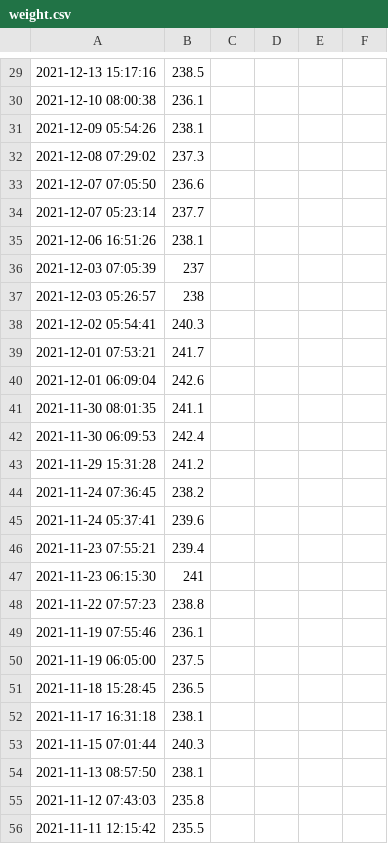
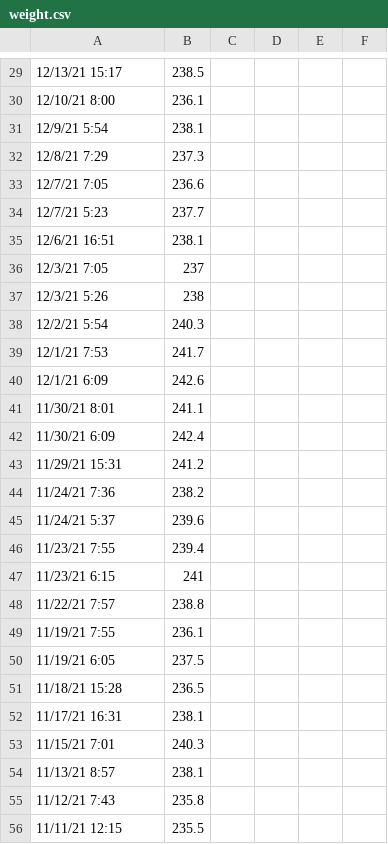
Before and after one commit to mdominguez2010/fitness-app, a CSV file: fitness_app/db/weight.csv, drawn as a sheet; only a part is shown, gaps mark what is left out; the diff covers the shown part only.

```diff
--- a/fitness_app/db/weight.csv
+++ b/fitness_app/db/weight.csv
@@ -29,28 +29,28 @@
-2021-12-13 15:17:16,238.5,,,,,
-2021-12-10 08:00:38,236.1,,,,,
-2021-12-09 05:54:26,238.1,,,,,
-2021-12-08 07:29:02,237.3,,,,,
-2021-12-07 07:05:50,236.6,,,,,
-2021-12-07 05:23:14,237.7,,,,,
-2021-12-06 16:51:26,238.1,,,,,
-2021-12-03 07:05:39,237,,,,,
-2021-12-03 05:26:57,238,,,,,
-2021-12-02 05:54:41,240.3,,,,,
-2021-12-01 07:53:21,241.7,,,,,
-2021-12-01 06:09:04,242.6,,,,,
-2021-11-30 08:01:35,241.1,,,,,
-2021-11-30 06:09:53,242.4,,,,,
-2021-11-29 15:31:28,241.2,,,,,
-2021-11-24 07:36:45,238.2,,,,,
-2021-11-24 05:37:41,239.6,,,,,
-2021-11-23 07:55:21,239.4,,,,,
-2021-11-23 06:15:30,241,,,,,
-2021-11-22 07:57:23,238.8,,,,,
-2021-11-19 07:55:46,236.1,,,,,
-2021-11-19 06:05:00,237.5,,,,,
-2021-11-18 15:28:45,236.5,,,,,
-2021-11-17 16:31:18,238.1,,,,,
-2021-11-15 07:01:44,240.3,,,,,
-2021-11-13 08:57:50,238.1,,,,,
-2021-11-12 07:43:03,235.8,,,,,
-2021-11-11 12:15:42,235.5,,,,,
+12/13/21 15:17,238.5,,,,,
+12/10/21 8:00,236.1,,,,,
+12/9/21 5:54,238.1,,,,,
+12/8/21 7:29,237.3,,,,,
+12/7/21 7:05,236.6,,,,,
+12/7/21 5:23,237.7,,,,,
+12/6/21 16:51,238.1,,,,,
+12/3/21 7:05,237,,,,,
+12/3/21 5:26,238,,,,,
+12/2/21 5:54,240.3,,,,,
+12/1/21 7:53,241.7,,,,,
+12/1/21 6:09,242.6,,,,,
+11/30/21 8:01,241.1,,,,,
+11/30/21 6:09,242.4,,,,,
+11/29/21 15:31,241.2,,,,,
+11/24/21 7:36,238.2,,,,,
+11/24/21 5:37,239.6,,,,,
+11/23/21 7:55,239.4,,,,,
+11/23/21 6:15,241,,,,,
+11/22/21 7:57,238.8,,,,,
+11/19/21 7:55,236.1,,,,,
+11/19/21 6:05,237.5,,,,,
+11/18/21 15:28,236.5,,,,,
+11/17/21 16:31,238.1,,,,,
+11/15/21 7:01,240.3,,,,,
+11/13/21 8:57,238.1,,,,,
+11/12/21 7:43,235.8,,,,,
+11/11/21 12:15,235.5,,,,,
```
Also changed, not shown: 61 edited cells elsewhere in this file, 10 other files.
